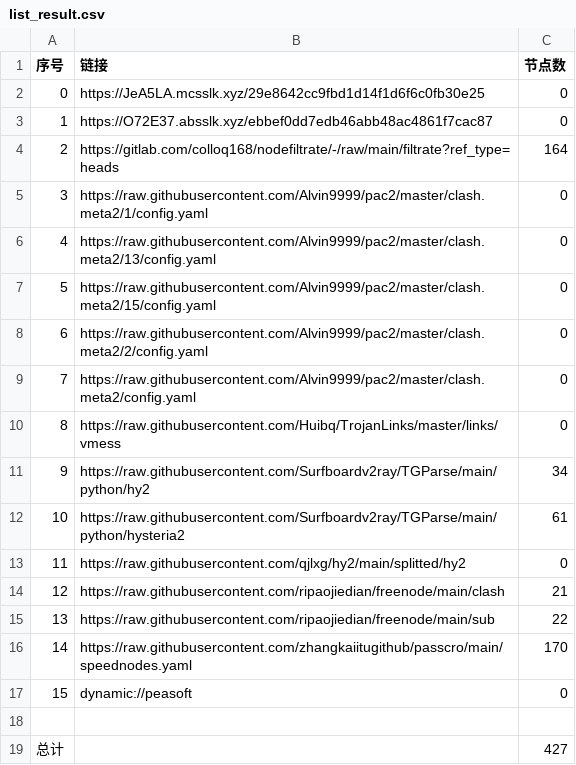
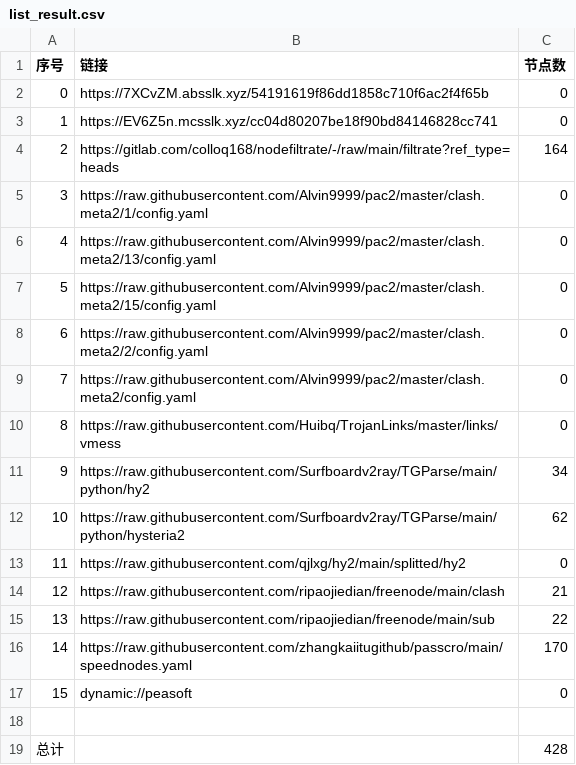
Before and after one commit to yg8080/AutoMergePublicNodes, a CSV file: list_result.csv, drawn as a sheet.

```diff
--- a/list_result.csv
+++ b/list_result.csv
@@ -1,4 +1,4 @@
 序号,链接,节点数
-0,https://JeA5LA.mcsslk.xyz/29e8642cc9fbd1d14f1d6f6c0fb30e25,0
-1,https://O72E37.absslk.xyz/ebbef0dd7edb46abb48ac4861f7cac87,0
+0,https://7XCvZM.absslk.xyz/54191619f86dd1858c710f6ac2f4f65b,0
+1,https://EV6Z5n.mcsslk.xyz/cc04d80207be18f90bd84146828cc741,0
 2,https://gitlab.com/colloq168/nodefiltrate/-/raw/main/filtrate?ref_type=heads,164
@@ -11,3 +11,3 @@
 9,https://raw.githubusercontent.com/Surfboardv2ray/TGParse/main/python/hy2,34
-10,https://raw.githubusercontent.com/Surfboardv2ray/TGParse/main/python/hysteria2,61
+10,https://raw.githubusercontent.com/Surfboardv2ray/TGParse/main/python/hysteria2,62
 11,https://raw.githubusercontent.com/qjlxg/hy2/main/splitted/hy2,0
@@ -18,2 +18,2 @@
 
-总计,,427
+总计,,428
```
Also changed, not shown: 6 other files.
